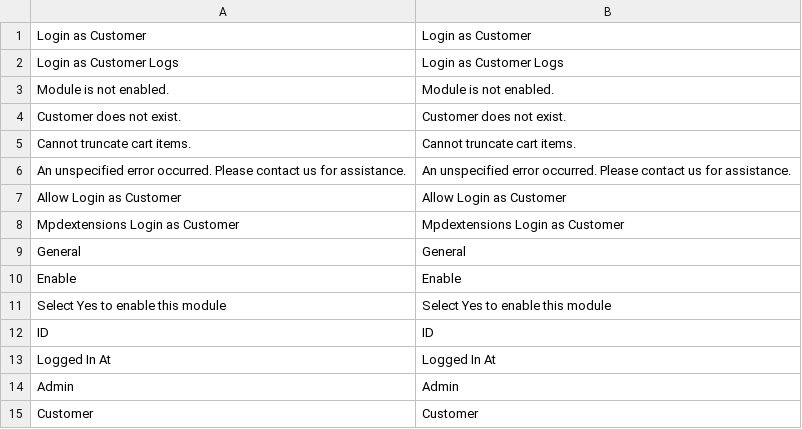
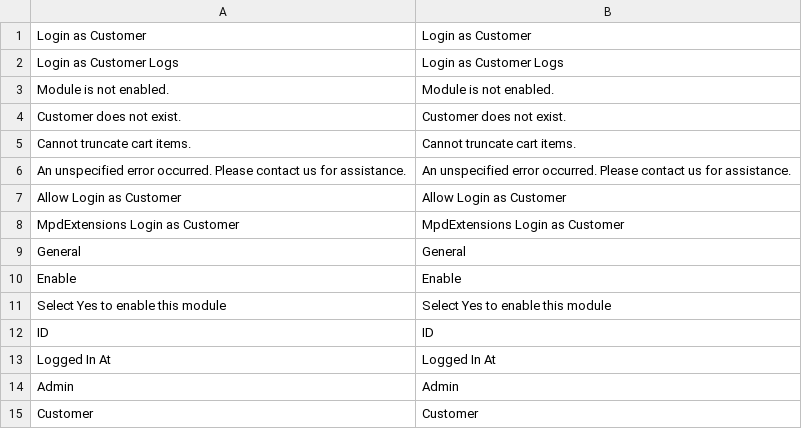
Before and after one commit to mpdextensions/loginascustomer, a CSV file: i18n/en_US.csv, drawn as a sheet.

```diff
--- a/i18n/en_US.csv
+++ b/i18n/en_US.csv
@@ -7,3 +7,3 @@
 "Allow Login as Customer","Allow Login as Customer"
-"Mpdextensions Login as Customer","Mpdextensions Login as Customer"
+"MpdExtensions Login as Customer","MpdExtensions Login as Customer"
 General,General
```
Also changed, not shown: 27 other files.
